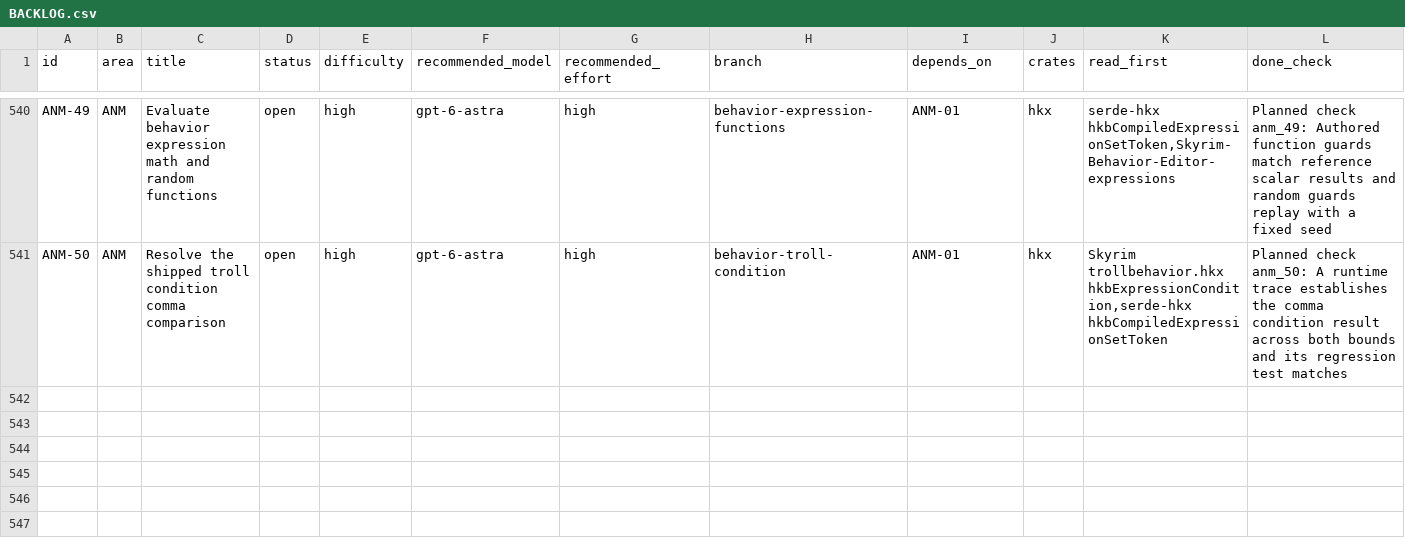
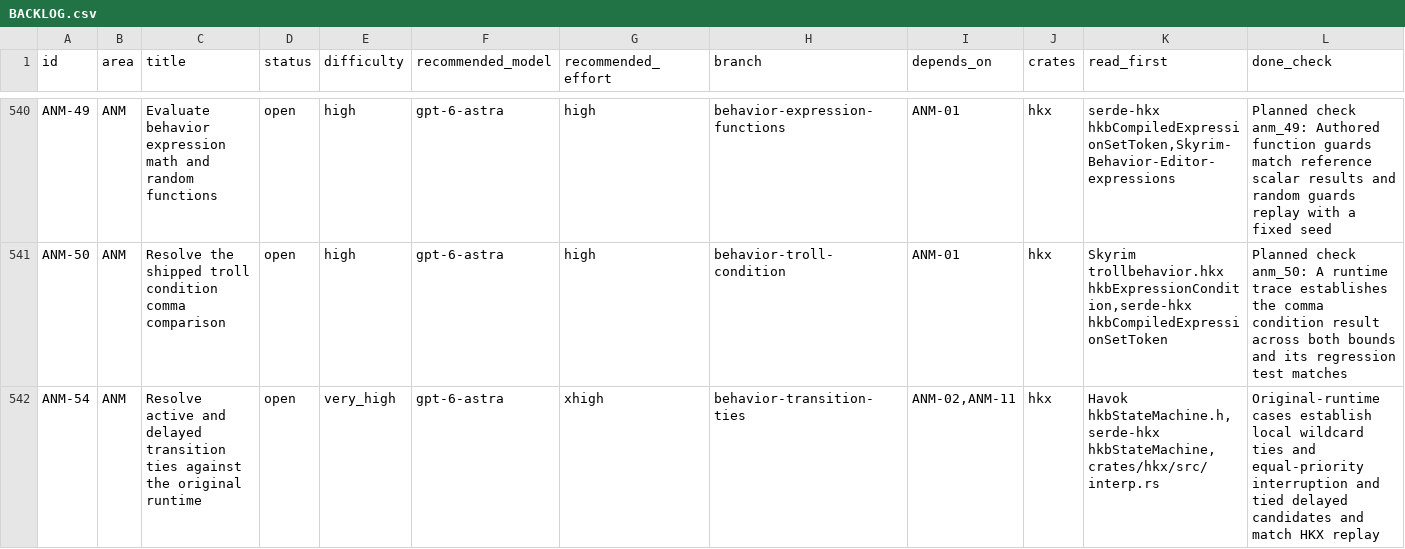
Before and after one commit to earthbone/earthbone-engine, a CSV file: BACKLOG.csv, drawn as a sheet; only a part is shown, gaps mark what is left out; rows hold the shown columns only; the diff covers the shown part only; the diff names each change by its address in the sheet, - before the commit and + after, or states it on an @@ line.

```diff
--- a/BACKLOG.csv
+++ b/BACKLOG.csv
+row 542: ANM-54 | ANM | Resolve active and delayed transition ties against the original runtime | open | very_high | gpt-6-astra | xhigh | behavior-transition-ties | ANM-02,ANM-11 | hkx | Havok hkbStateMachine.h,serde-hkx hkbStateMachine,crates/hkx/src/interp.rs | Original-runtime cases establish local wildcard ties and equal-priority interruption and tied delayed candidates and match HKX replay
```
Also changed, not shown: 1 added row and 4 edited cells elsewhere in this file, 3 other files.
